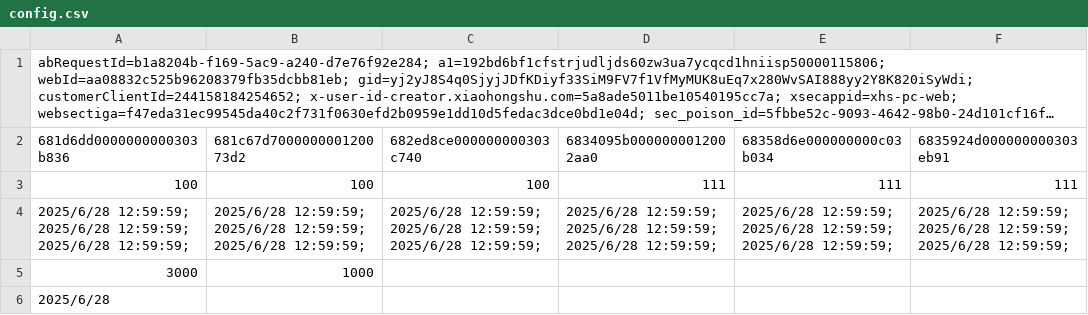
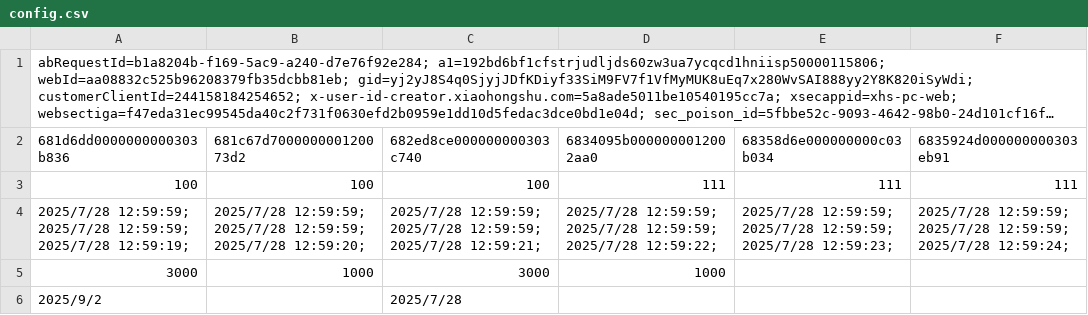
Before and after one commit to cqdjsp/xhs, a CSV file: config/config.csv, drawn as a sheet; long unchanged cells end in …; removed rows and columns are numbered as before the commit, all else as after; ↵ is a line break in a cell; the diff names each change by its address in the sheet, - before the commit and + after, or states it on an @@ line.

```diff
--- a/config/config.csv
+++ b/config/config.csv
-A4 (681d6dd0000000000303b836): 2025/6/28 12:59:59; ↵ 2025/6/28 12:59:59; ↵ 2025/6/28 12:59:59;
+A4 (681d6dd0000000000303b836): 2025/7/28 12:59:59; ↵ 2025/7/28 12:59:59; ↵ 2025/7/28 12:59:19;
-B4 (681c67d700000000120073d2): 2025/6/28 12:59:59; ↵ 2025/6/28 12:59:59; ↵ 2025/6/28 12:59:59;
+B4 (681c67d700000000120073d2): 2025/7/28 12:59:59; ↵ 2025/7/28 12:59:59; ↵ 2025/7/28 12:59:20;
-C4 (682ed8ce000000000303c740): 2025/6/28 12:59:59; ↵ 2025/6/28 12:59:59; ↵ 2025/6/28 12:59:59;
+C4 (682ed8ce000000000303c740): 2025/7/28 12:59:59; ↵ 2025/7/28 12:59:59; ↵ 2025/7/28 12:59:21;
-D4 (6834095b0000000012002aa0): 2025/6/28 12:59:59; ↵ 2025/6/28 12:59:59; ↵ 2025/6/28 12:59:59;
+D4 (6834095b0000000012002aa0): 2025/7/28 12:59:59; ↵ 2025/7/28 12:59:59; ↵ 2025/7/28 12:59:22;
-E4 (68358d6e000000000c03b034): 2025/6/28 12:59:59; ↵ 2025/6/28 12:59:59; ↵ 2025/6/28 12:59:59;
+E4 (68358d6e000000000c03b034): 2025/7/28 12:59:59; ↵ 2025/7/28 12:59:59; ↵ 2025/7/28 12:59:23;
-F4 (6835924d000000000303eb91): 2025/6/28 12:59:59; ↵ 2025/6/28 12:59:59; ↵ 2025/6/28 12:59:59;
+F4 (6835924d000000000303eb91): 2025/7/28 12:59:59; ↵ 2025/7/28 12:59:59; ↵ 2025/7/28 12:59:24;
-C5 (682ed8ce000000000303c740): (empty)
+C5 (682ed8ce000000000303c740): 3000
-D5 (6834095b0000000012002aa0): (empty)
+D5 (6834095b0000000012002aa0): 1000
-row 6: 2025/6/28
+row 6: 2025/9/2 |  | 2025/7/28
```
Also changed, not shown: 16 other files.
